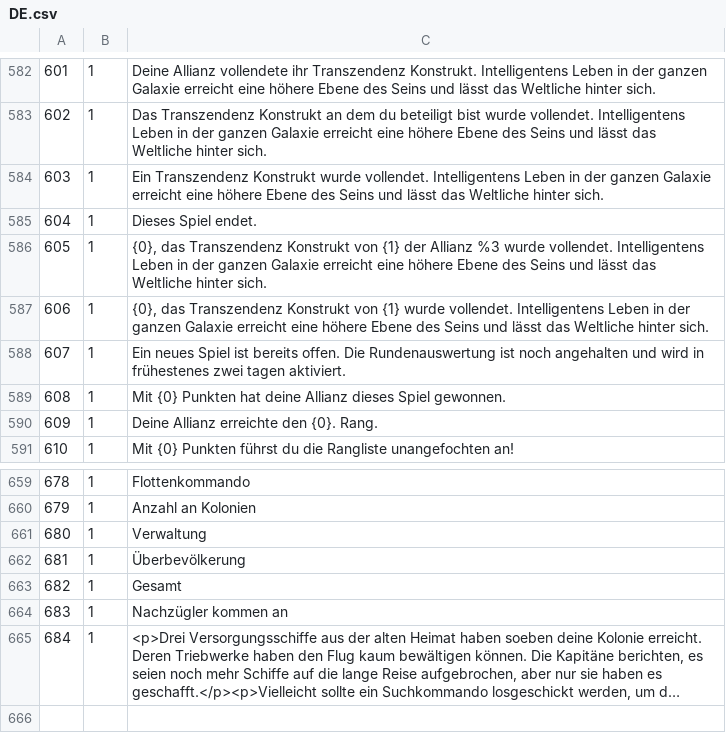
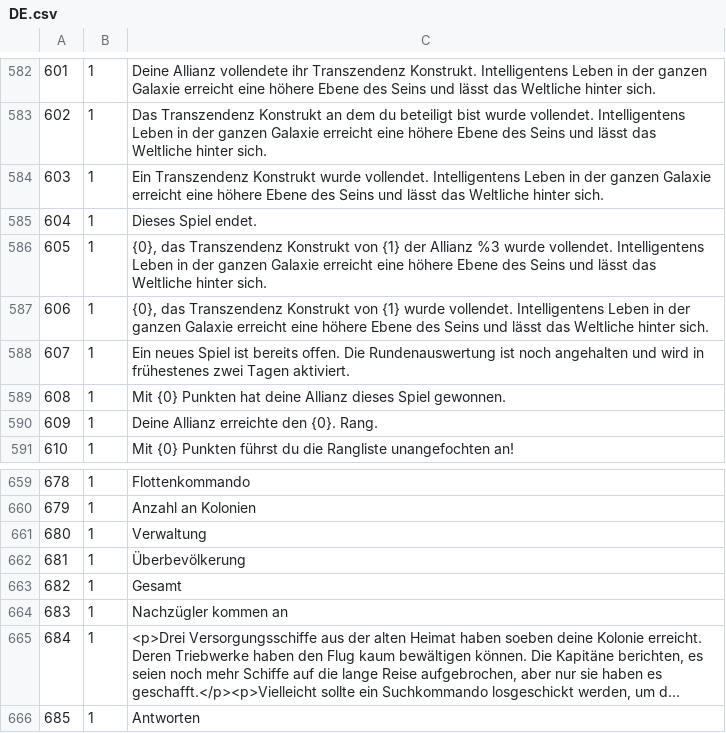
Before and after one commit to Skratti/EmpiresInSpace, a CSV file: Labelfiles/DE.csv, drawn as a sheet; only a part is shown, gaps mark what is left out; long unchanged cells end in …; the diff names each change by its address in the sheet, - before the commit and + after, or states it on an @@ line.

Commit message:
Labels, datastructure
Labels, datastructure

```diff
--- a/Labelfiles/DE.csv
+++ b/Labelfiles/DE.csv
-C588: …frühestenes zwei tagen aktiviert.
+C588: …frühestenes zwei Tagen aktiviert.
+row 666: 685 | 1 | Antworten
```
Also changed, not shown: 2 other files.
